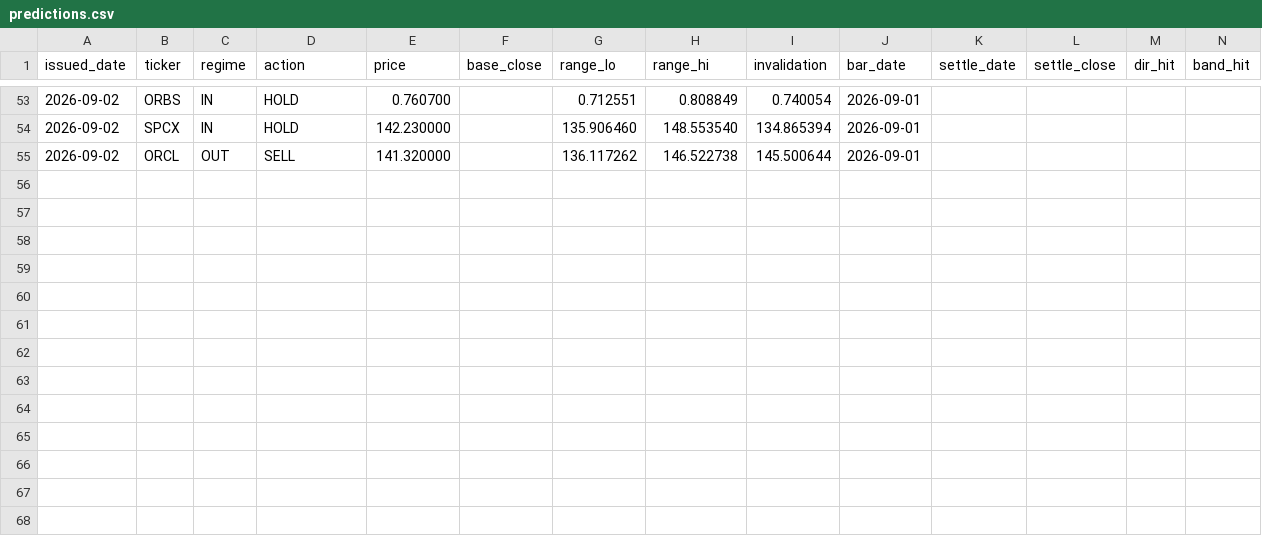
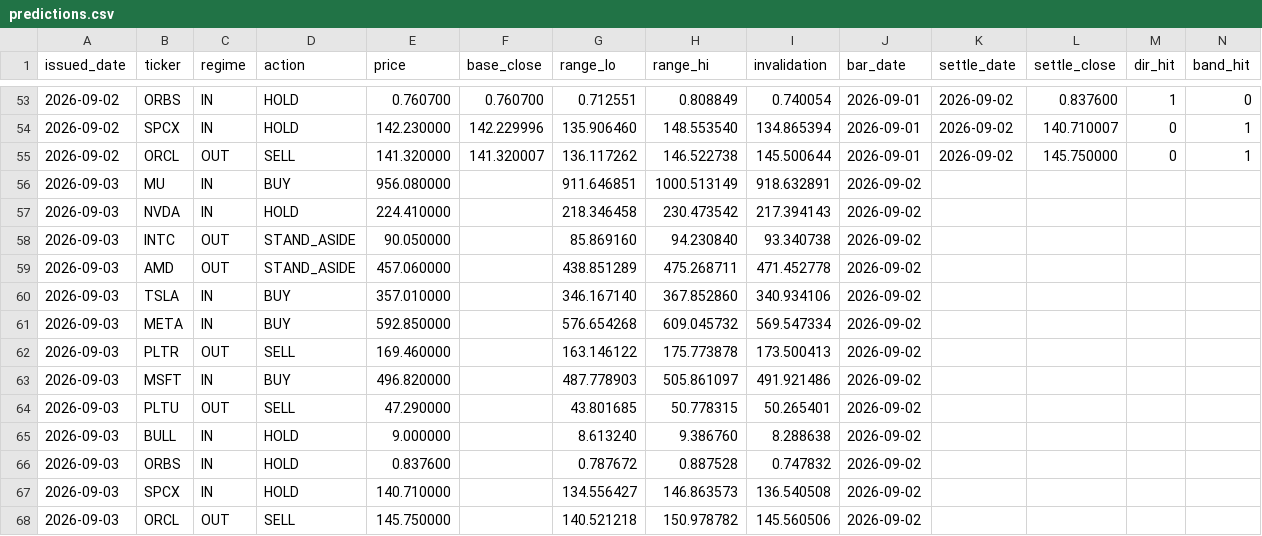
Before and after one commit to cyyaddsg-git/i004-market-bars, a CSV file: data/predictions.csv, drawn as a sheet; only a part is shown, gaps mark what is left out; the diff covers the shown part only.

```diff
--- a/data/predictions.csv
+++ b/data/predictions.csv
@@ -53,3 +53,16 @@ issued_date,ticker,regime,action,price,base_close,range_lo,range_hi,invalidation
-2026-09-02,ORBS,IN,HOLD,0.760700,,0.712551,0.808849,0.740054,2026-09-01,,,,
-2026-09-02,SPCX,IN,HOLD,142.230000,,135.906460,148.553540,134.865394,2026-09-01,,,,
-2026-09-02,ORCL,OUT,SELL,141.320000,,136.117262,146.522738,145.500644,2026-09-01,,,,
+2026-09-02,ORBS,IN,HOLD,0.760700,0.760700,0.712551,0.808849,0.740054,2026-09-01,2026-09-02,0.837600,1,0
+2026-09-02,SPCX,IN,HOLD,142.230000,142.229996,135.906460,148.553540,134.865394,2026-09-01,2026-09-02,140.710007,0,1
+2026-09-02,ORCL,OUT,SELL,141.320000,141.320007,136.117262,146.522738,145.500644,2026-09-01,2026-09-02,145.750000,0,1
+2026-09-03,MU,IN,BUY,956.080000,,911.646851,1000.513149,918.632891,2026-09-02,,,,
+2026-09-03,NVDA,IN,HOLD,224.410000,,218.346458,230.473542,217.394143,2026-09-02,,,,
+2026-09-03,INTC,OUT,STAND_ASIDE,90.050000,,85.869160,94.230840,93.340738,2026-09-02,,,,
+2026-09-03,AMD,OUT,STAND_ASIDE,457.060000,,438.851289,475.268711,471.452778,2026-09-02,,,,
+2026-09-03,TSLA,IN,BUY,357.010000,,346.167140,367.852860,340.934106,2026-09-02,,,,
+2026-09-03,META,IN,BUY,592.850000,,576.654268,609.045732,569.547334,2026-09-02,,,,
+2026-09-03,PLTR,OUT,SELL,169.460000,,163.146122,175.773878,173.500413,2026-09-02,,,,
+2026-09-03,MSFT,IN,BUY,496.820000,,487.778903,505.861097,491.921486,2026-09-02,,,,
+2026-09-03,PLTU,OUT,SELL,47.290000,,43.801685,50.778315,50.265401,2026-09-02,,,,
+2026-09-03,BULL,IN,HOLD,9.000000,,8.613240,9.386760,8.288638,2026-09-02,,,,
+2026-09-03,ORBS,IN,HOLD,0.837600,,0.787672,0.887528,0.747832,2026-09-02,,,,
+2026-09-03,SPCX,IN,HOLD,140.710000,,134.556427,146.863573,136.540508,2026-09-02,,,,
+2026-09-03,ORCL,OUT,SELL,145.750000,,140.521218,150.978782,145.560506,2026-09-02,,,,
```
Also changed, not shown: 50 edited cells elsewhere in this file, data/orders.csv, 3 other files.
